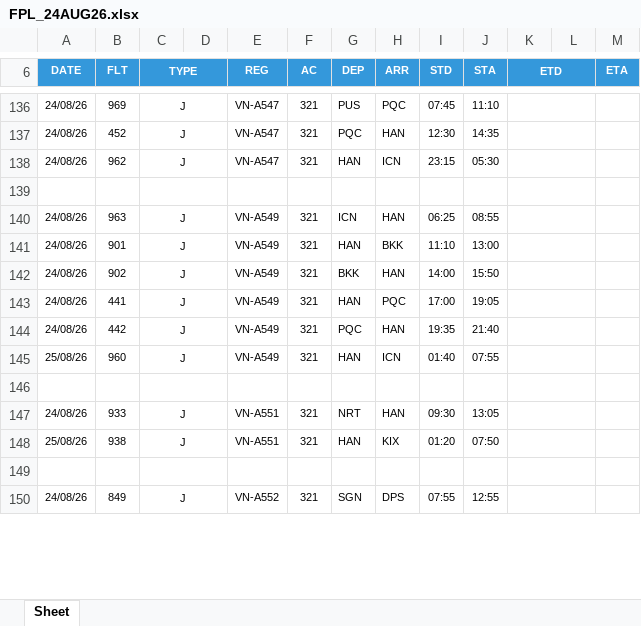
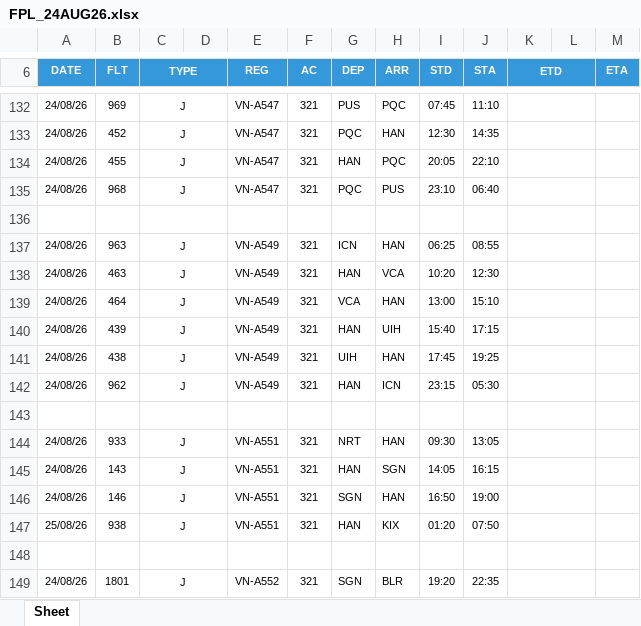
Before and after one commit to tlgsvj/lc, an Excel workbook: Data/FlightPlan/FPL_24AUG26.xlsx, sheet Sheet, drawn as a sheet; only a part is shown, gaps mark what is left out; values as stored, in another font and other column widths than the file's, no borders; charts and pictures not drawn; addresses are those after the commit; the diff covers the shown part only; the diff names each change by its address in the sheet, - before the commit and + after, or states it on an @@ line.

Commit message:
Update FPL_24AUG26.xlsx

```diff
--- a/Data/FlightPlan/FPL_24AUG26.xlsx (sheet Sheet)
+++ b/Data/FlightPlan/FPL_24AUG26.xlsx (sheet Sheet)
-B134 (FLT): 962
+B134 (FLT): 455
-H134 (ARR): ICN
+H134 (ARR): PQC
-I134 (STD): 23:15
+I134 (STD): 20:05
-J134 (STA): 05:30
+J134 (STA): 22:10
+row 135: 24/08/26 | 968 | J |  | VN-A547 | 321 | PQC | PUS | 23:10 | 06:40
-B138 (FLT): 901
+B138 (FLT): 463
-H138 (ARR): BKK
+H138 (ARR): VCA
-I138 (STD): 11:10
+I138 (STD): 10:20
-J138 (STA): 13:00
+J138 (STA): 12:30
-B139 (FLT): 902
+B139 (FLT): 464
-G139 (DEP): BKK
+G139 (DEP): VCA
-I139 (STD): 14:00
+I139 (STD): 13:00
-J139 (STA): 15:50
+J139 (STA): 15:10
-B140 (FLT): 441
+B140 (FLT): 439
-H140 (ARR): PQC
+H140 (ARR): UIH
-I140 (STD): 17:00
+I140 (STD): 15:40
-J140 (STA): 19:05
+J140 (STA): 17:15
-B141 (FLT): 442
+B141 (FLT): 438
-G141 (DEP): PQC
+G141 (DEP): UIH
-I141 (STD): 19:35
+I141 (STD): 17:45
-J141 (STA): 21:40
+J141 (STA): 19:25
-A142 (DATE): 25/08/26
+A142 (DATE): 24/08/26
-B142 (FLT): 960
+B142 (FLT): 962
-I142 (STD): 01:40
+I142 (STD): 23:15
-J142 (STA): 07:55
+J142 (STA): 05:30
+row 145: 24/08/26 | 143 | J |  | VN-A551 | 321 | HAN | SGN | 14:05 | 16:15
+row 146: 24/08/26 | 146 | J |  | VN-A551 | 321 | SGN | HAN | 16:50 | 19:00
-B149 (FLT): 849
+B149 (FLT): 1801
-H149 (ARR): DPS
+H149 (ARR): BLR
-I149 (STD): 07:55
+I149 (STD): 19:20
-J149 (STA): 12:55
+J149 (STA): 22:35
```
Also changed, not shown: 28 added rows, 30 removed rows and 325 edited cells elsewhere in this sheet.
